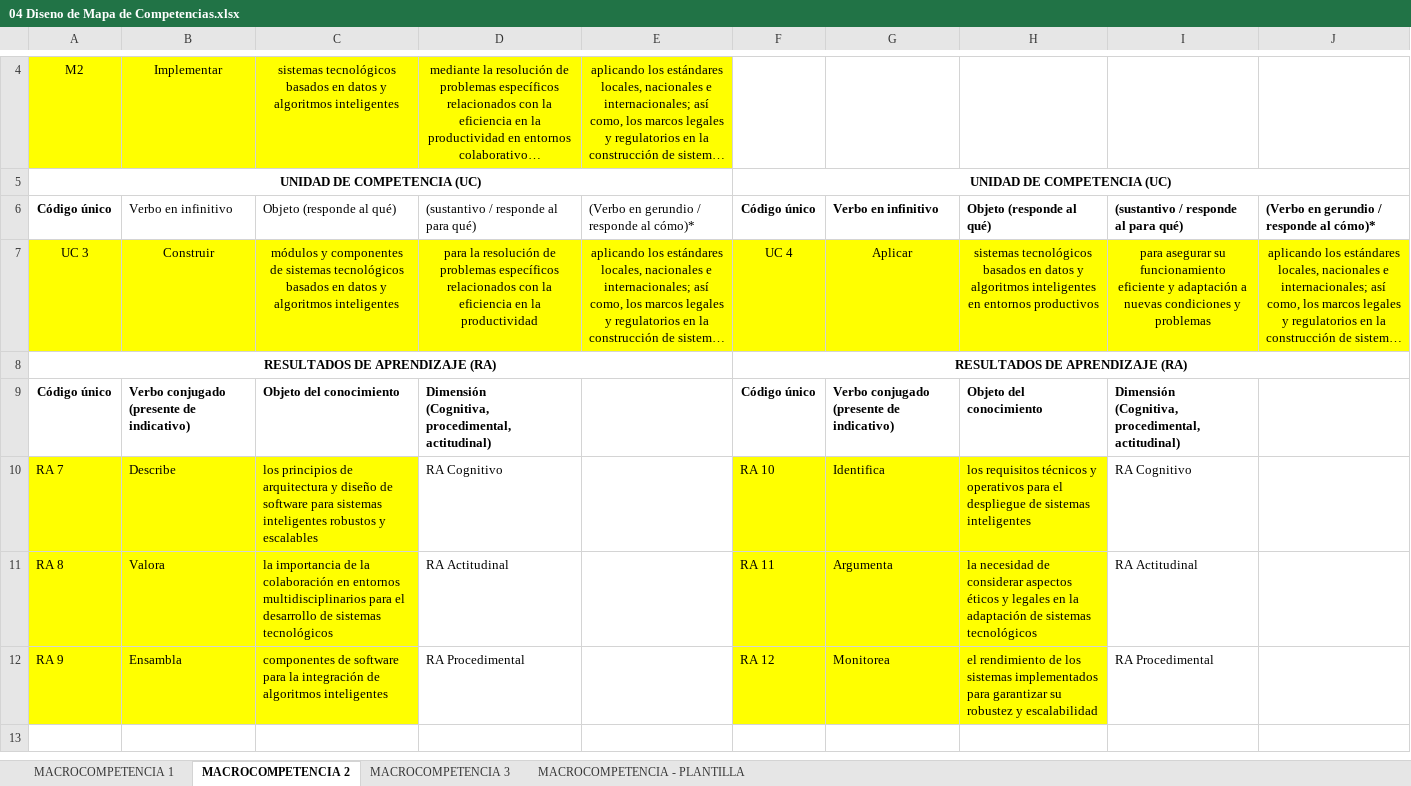
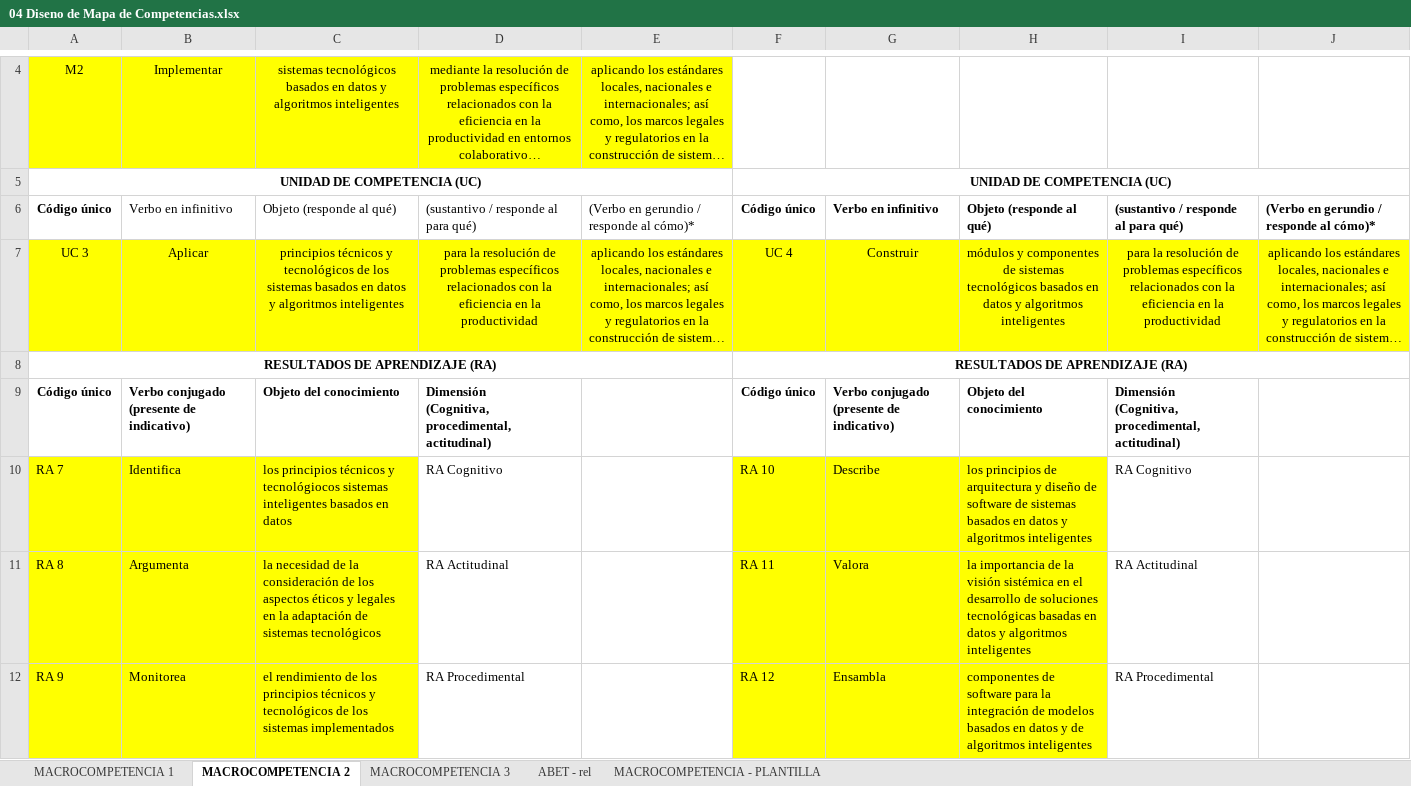
Before and after one commit to aavendan/cdia, an Excel workbook: 04 Diseno de Mapa de Competencias.xlsx, sheet MACROCOMPETENCIA 2, drawn as a sheet; only a part is shown, gaps mark what is left out; long unchanged cells end in …; values as stored, in another font and other column widths than the file's, no borders; the diff names each change by its address in the sheet, - before the commit and + after, or states it on an @@ line.

```diff
--- a/04 Diseno de Mapa de Competencias.xlsx (sheet MACROCOMPETENCIA 2)
+++ b/04 Diseno de Mapa de Competencias.xlsx (sheet MACROCOMPETENCIA 2)
+sheet tab: ABET - rel
-B7: Construir
+B7: Aplicar
-C7: módulos y componentes de sistemas tecnológicos basados en…
+C7: principios técnicos y tecnológicos de los sistemas basados en…
-G7: Aplicar
+G7: Construir
-H7: sistemas tecnológicos basados en datos y algoritmos inteligentes en entornos productivos
+H7: módulos y componentes de sistemas tecnológicos basados en datos y algoritmos inteligentes
-I7: para asegurar su funcionamiento eficiente y adaptación a nuevas condiciones y problemas
+I7: para la resolución de problemas específicos relacionados con la eficiencia en la productividad
-B10: Describe
+B10: Identifica
-C10: los principios de arquitectura y diseño de software para sistemas inteligentes robustos y escalables
+C10: los principios técnicos y tecnológiocos sistemas inteligentes basados en datos
-G10: Identifica
+G10: Describe
-H10: los requisitos técnicos y operativos para el despliegue de sistemas inteligentes
+H10: los principios de arquitectura y diseño de software de sistemas basados en datos y algoritmos inteligentes
-B11: Valora
+B11: Argumenta
-C11: la importancia de la colaboración en entornos multidisciplinarios para el desarrollo de sistemas…
+C11: la necesidad de la consideración de los aspectos éticos y legales en la adaptación de sistemas…
-G11: Argumenta
+G11: Valora
-H11: la necesidad de considerar aspectos éticos y legales en la adaptación de sistemas tecnológicos
+H11: la importancia de la visión sistémica en el desarrollo de soluciones tecnológicas basadas en datos y algoritmos inteligentes
-B12: Ensambla
+B12: Monitorea
-C12: componentes de software para la integración de algoritmos inteligentes
+C12: el rendimiento de los principios técnicos y tecnológicos de los sistemas implementados
-G12: Monitorea
+G12: Ensambla
-H12: el rendimiento de los sistemas implementados para garantizar su robustez y escalabilidad
+H12: componentes de software para la integración de modelos basados en datos y de algoritmos inteligentes
```
Also changed, not shown: sheet MACROCOMPETENCIA 1, sheet MACROCOMPETENCIA 3.
